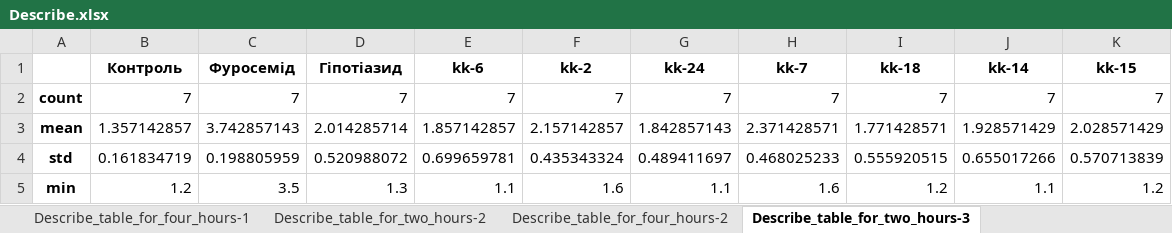
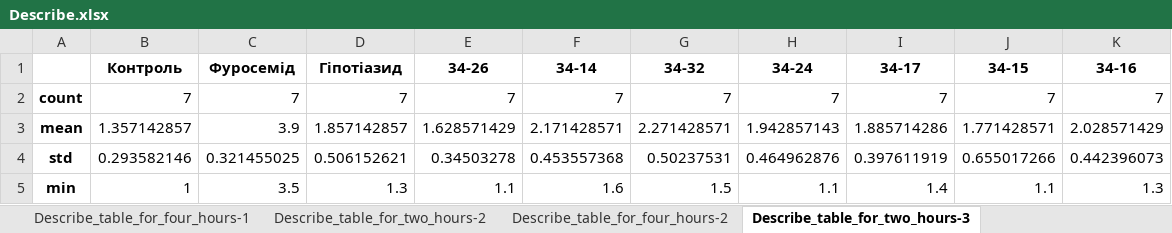
Before and after one commit to pruhlo/backend, an Excel workbook: vedv/web/assets/Describe.xlsx, sheet Describe_table_for_two_hours-3, drawn as a sheet; only a part is shown; values as stored, in another font and other column widths than the file's, no borders; removed rows and columns are numbered as before the commit, all else as after; the diff covers the shown part only; the diff names each change by its address in the sheet, - before the commit and + after, or states it on an @@ line.

```diff
--- a/vedv/web/assets/Describe.xlsx (sheet Describe_table_for_two_hours-3)
+++ b/vedv/web/assets/Describe.xlsx (sheet Describe_table_for_two_hours-3)
-row 1:  | Контроль | Фуросемід | Гіпотіазид | kk-6 | kk-2 | kk-24 | kk-7 | kk-18 | kk-14 | kk-15
+row 1:  | Контроль | Фуросемід | Гіпотіазид | 34-26 | 34-14 | 34-32 | 34-24 | 34-17 | 34-15 | 34-16
-C3: 3.742857143
+C3: 3.9
-D3: 2.014285714
+D3: 1.857142857
-E3: 1.857142857
+E3: 1.628571429
-F3: 2.157142857
+F3: 2.171428571
-G3: 1.842857143
+G3: 2.271428571
-H3: 2.371428571
+H3: 1.942857143
-I3: 1.771428571
+I3: 1.885714286
-J3: 1.928571429
+J3: 1.771428571
-B4: 0.161834719
+B4: 0.293582146
-C4: 0.198805959
+C4: 0.321455025
-D4: 0.520988072
+D4: 0.506152621
-E4: 0.699659781
+E4: 0.34503278
-F4: 0.435343324
+F4: 0.453557368
-G4: 0.489411697
+G4: 0.50237531
-H4: 0.468025233
+H4: 0.464962876
-I4: 0.555920515
+I4: 0.397611919
-K4: 0.570713839
+K4: 0.442396073
-B5: 1.2
+B5: 1
-G5: 1.1
+G5: 1.5
-H5: 1.6
+H5: 1.1
-I5: 1.2
+I5: 1.4
-K5: 1.2
+K5: 1.3
```
Also changed, not shown: 140 edited cells elsewhere in this sheet, sheet Describe_table_for_four_hours-4, sheet Describe_table_for_two_hours-4, sheet Describe_table_for_two_hours-1, sheet Describe_table_for_four_hours-3, sheet Describe_table_for_two_hours-2, sheet Describe_table_for_four_hours-1, 1 more sheet, other sheet tabs, vedv/web/assets/protocols_diuretic.xlsx, 1 other file.
